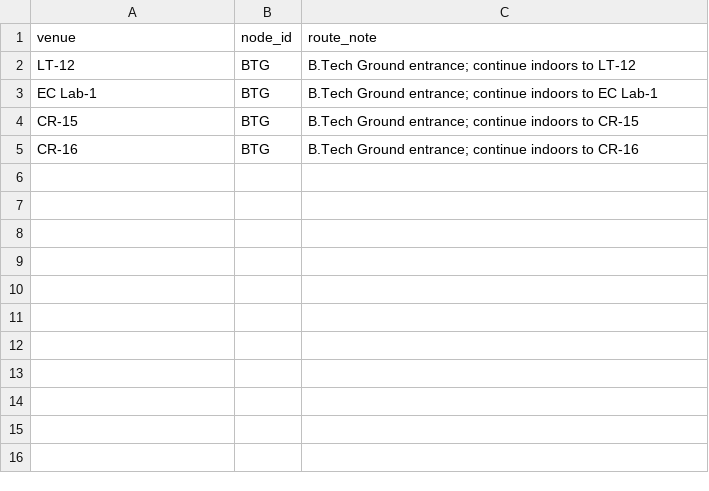
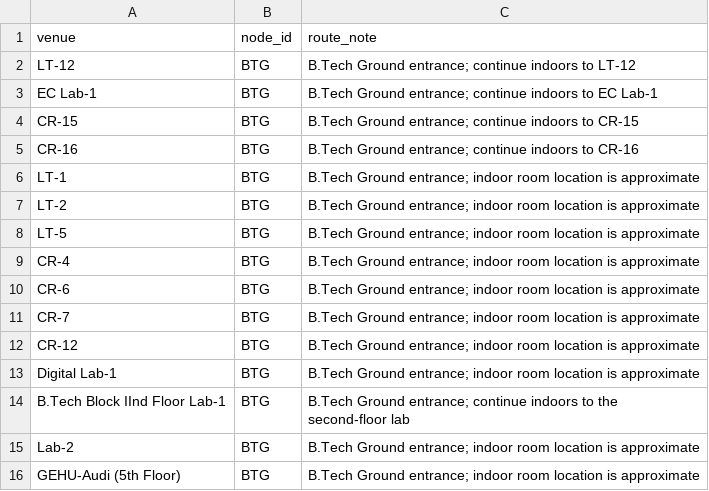
Before and after one commit to KryptoAnuj/STED-A_College_Navigation_System, a CSV file: data/timetable_venue_nodes.csv, drawn as a sheet.

```diff
--- a/data/timetable_venue_nodes.csv
+++ b/data/timetable_venue_nodes.csv
@@ -5 +5,12 @@ CR-15,BTG,B.Tech Ground entrance; continue indoors to CR-15
 CR-16,BTG,B.Tech Ground entrance; continue indoors to CR-16
+LT-1,BTG,B.Tech Ground entrance; indoor room location is approximate
+LT-2,BTG,B.Tech Ground entrance; indoor room location is approximate
+LT-5,BTG,B.Tech Ground entrance; indoor room location is approximate
+CR-4,BTG,B.Tech Ground entrance; indoor room location is approximate
+CR-6,BTG,B.Tech Ground entrance; indoor room location is approximate
+CR-7,BTG,B.Tech Ground entrance; indoor room location is approximate
+CR-12,BTG,B.Tech Ground entrance; indoor room location is approximate
+Digital Lab-1,BTG,B.Tech Ground entrance; indoor room location is approximate
+B.Tech Block IInd Floor Lab-1,BTG,B.Tech Ground entrance; continue indoors to the second-floor lab
+Lab-2,BTG,B.Tech Ground entrance; indoor room location is approximate
+GEHU-Audi (5th Floor),BTG,B.Tech Ground entrance; indoor room location is approximate
```
Also changed, not shown: data/timetable_examples.csv, 23 other files.
